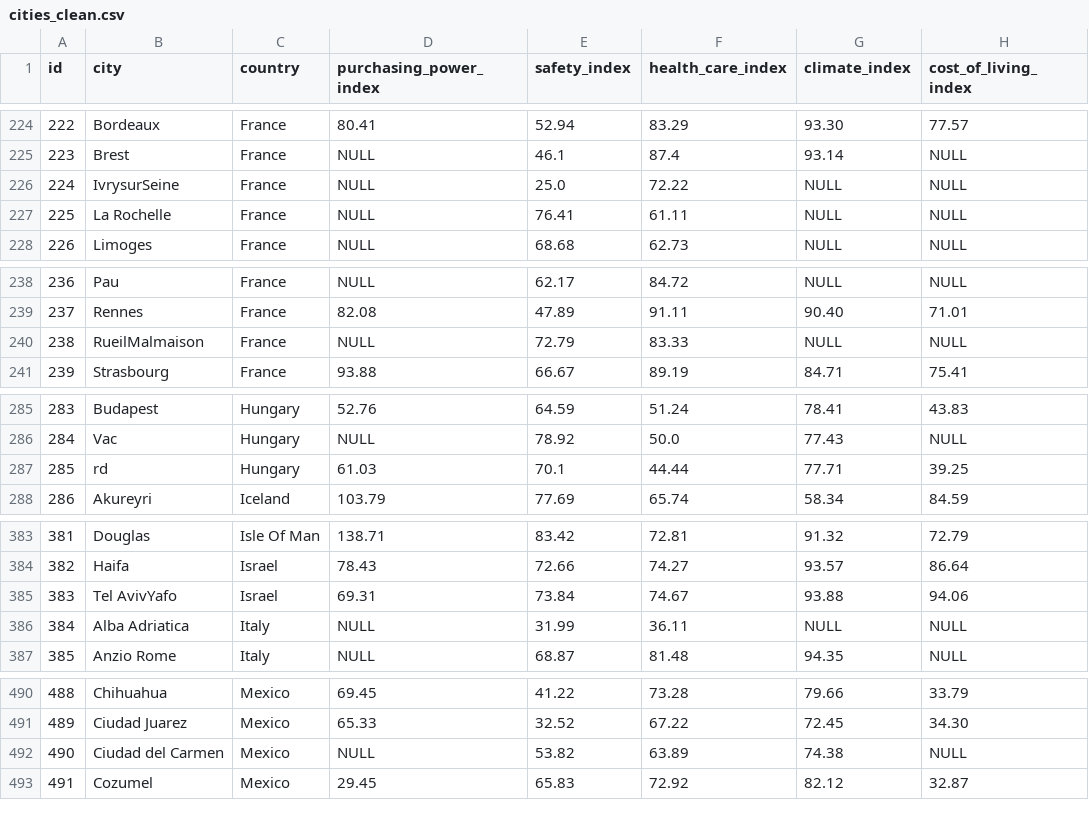
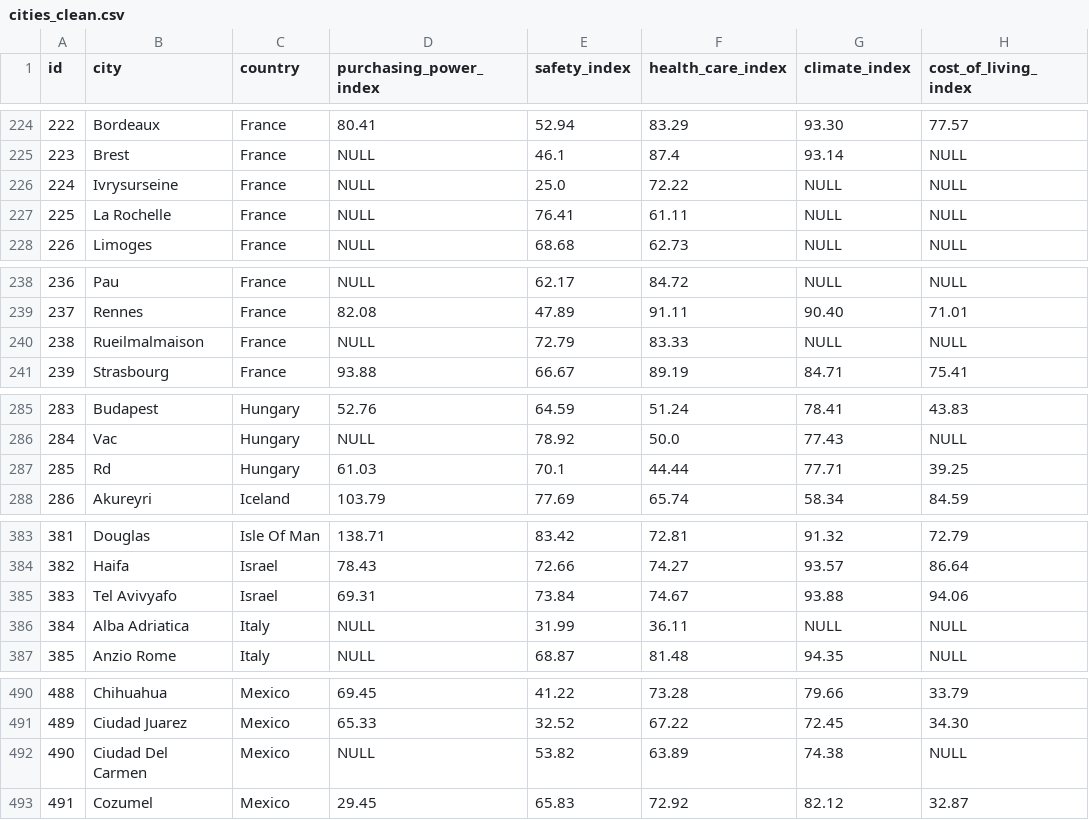
Before and after one commit to PicoloGroup/DB-FindMyMasters, a CSV file: data-version2/clean/cities_clean.csv, drawn as a sheet; only a part is shown, gaps mark what is left out; the diff covers the shown part only; the diff names each change by its address in the sheet, - before the commit and + after, or states it on an @@ line.

```diff
--- a/data-version2/clean/cities_clean.csv
+++ b/data-version2/clean/cities_clean.csv
-B226 (city): IvrysurSeine
+B226 (city): Ivrysurseine
-B240 (city): RueilMalmaison
+B240 (city): Rueilmalmaison
-B287 (city): rd
+B287 (city): Rd
-B385 (city): Tel AvivYafo
+B385 (city): Tel Avivyafo
-B492 (city): Ciudad del Carmen
+B492 (city): Ciudad Del Carmen
```
Also changed, not shown: 12 edited cells elsewhere in this file, 3 other files.
